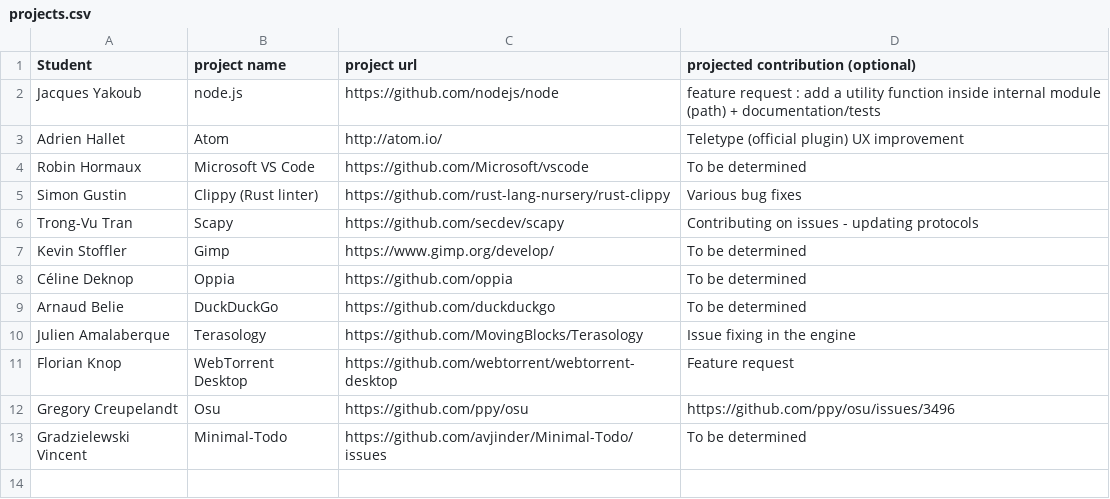
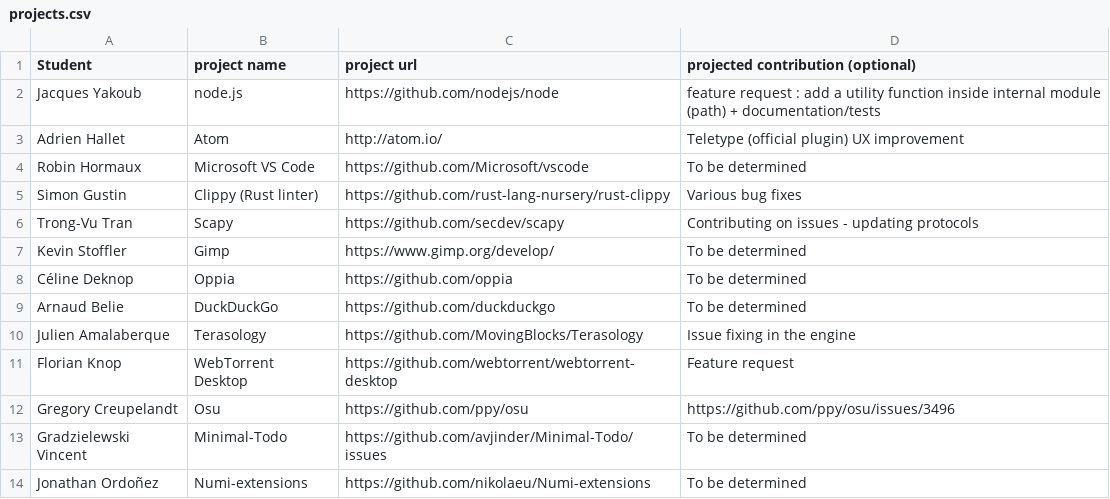
Before and after one commit to ploum/lingi2401, a CSV file: projects.csv, drawn as a sheet; the diff names each change by its address in the sheet, - before the commit and + after, or states it on an @@ line.

Commit message:
Update projects.csv

```diff
--- a/projects.csv
+++ b/projects.csv
+row 14: Jonathan Ordoñez | Numi-extensions | https://github.com/nikolaeu/Numi-extensions | To be determined
```
